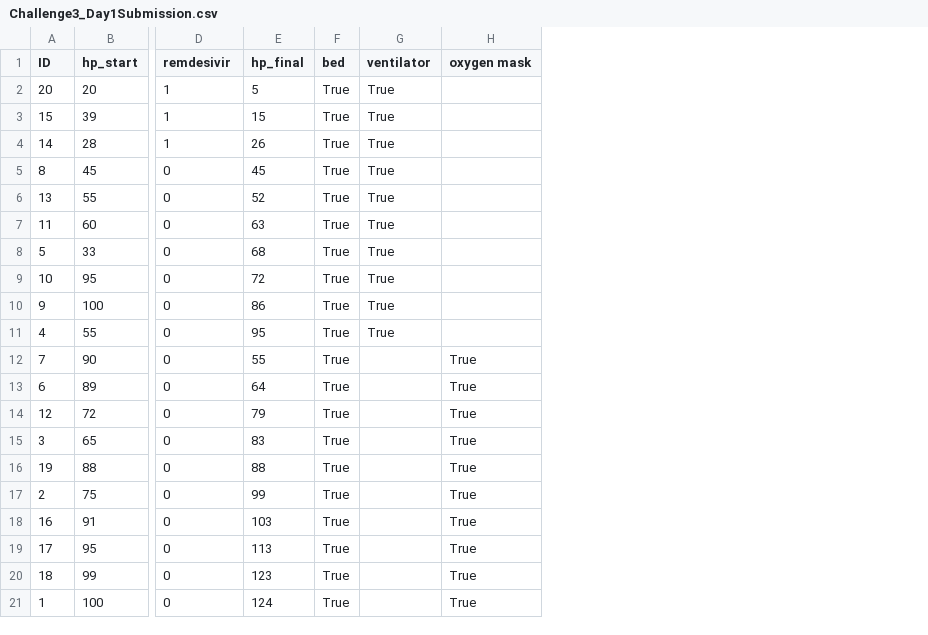
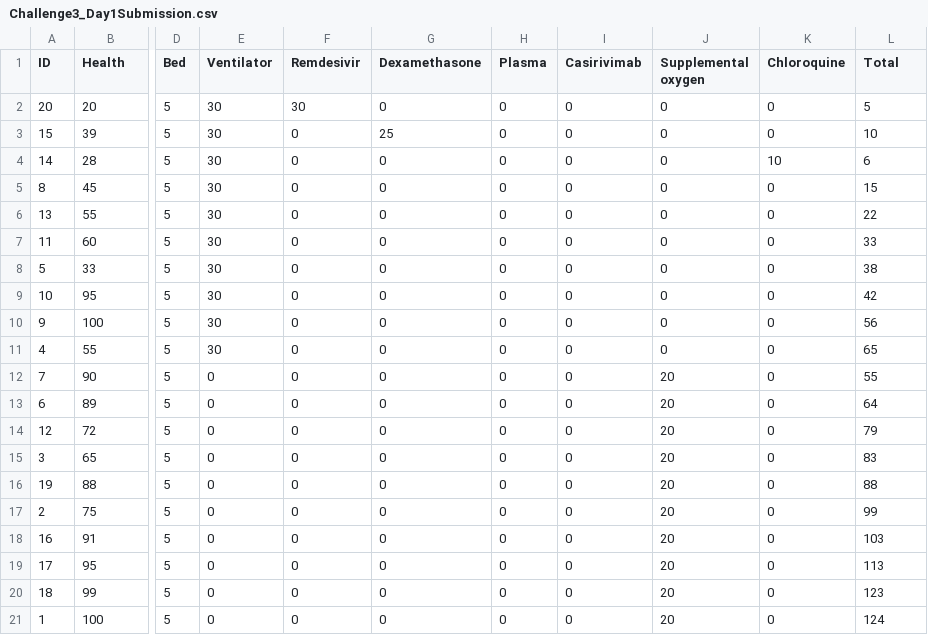
Before and after one commit to calexdiaz143/Not-The-Corona-Virus-team-repo-clone, a CSV file: Challenge3/submissions/Challenge3_Day1Submission.csv, drawn as a sheet; only a part is shown, gaps mark what is left out; removed rows and columns are numbered as before the commit, all else as after; the diff covers the shown part only; the diff names each change by its address in the sheet, - before the commit and + after, or states it on an @@ line.

Commit message:
modified to fit correct formatting

```diff
--- a/Challenge3/submissions/Challenge3_Day1Submission.csv
+++ b/Challenge3/submissions/Challenge3_Day1Submission.csv
+column D (Bed), rows 2-21: all 5
+column E (Ventilator), rows 2-21: 30 | 30 | 30 | 30 | 30 | 30 | 30 | 30 | 30 | 30 | 0 | 0 | 0 | 0 | 0 | 0 | 0 | 0 | 0 | 0
+column G (Dexamethasone), rows 2-21: 0 | 25 | 0 | 0 | 0 | 0 | 0 | 0 | 0 | 0 | 0 | 0 | 0 | 0 | 0 | 0 | 0 | 0 | 0 | 0
+column H (Plasma), rows 2-21: all 0
+column I (Casirivimab), rows 2-21: all 0
+column J (Supplemental oxygen), rows 2-21: 0 | 0 | 0 | 0 | 0 | 0 | 0 | 0 | 0 | 0 | 20 | 20 | 20 | 20 | 20 | 20 | 20 | 20 | 20 | 20
+column K (Chloroquine), rows 2-21: 0 | 0 | 10 | 0 | 0 | 0 | 0 | 0 | 0 | 0 | 0 | 0 | 0 | 0 | 0 | 0 | 0 | 0 | 0 | 0
-column F (bed), rows 2-21: all True
-column G (ventilator), rows 2-11: all True
-column H (oxygen mask), rows 12-21: all True
-B1: hp_start
+B1: Health
-F1: remdesivir
+F1: Remdesivir
-L1: hp_final
+L1: Total
-F2 (Remdesivir): 1
+F2 (Remdesivir): 30
-F3:F4 (Remdesivir): 1
+F3:F4 (Remdesivir): 0
-L3 (Total): 15
+L3 (Total): 10
-L4 (Total): 26
+L4 (Total): 6
-L5 (Total): 45
+L5 (Total): 15
-L6 (Total): 52
+L6 (Total): 22
-L7 (Total): 63
+L7 (Total): 33
-L8 (Total): 68
+L8 (Total): 38
-L9 (Total): 72
+L9 (Total): 42
-L10 (Total): 86
+L10 (Total): 56
-L11 (Total): 95
+L11 (Total): 65
```
Also changed, not shown: 1 edited cell elsewhere in this file.
